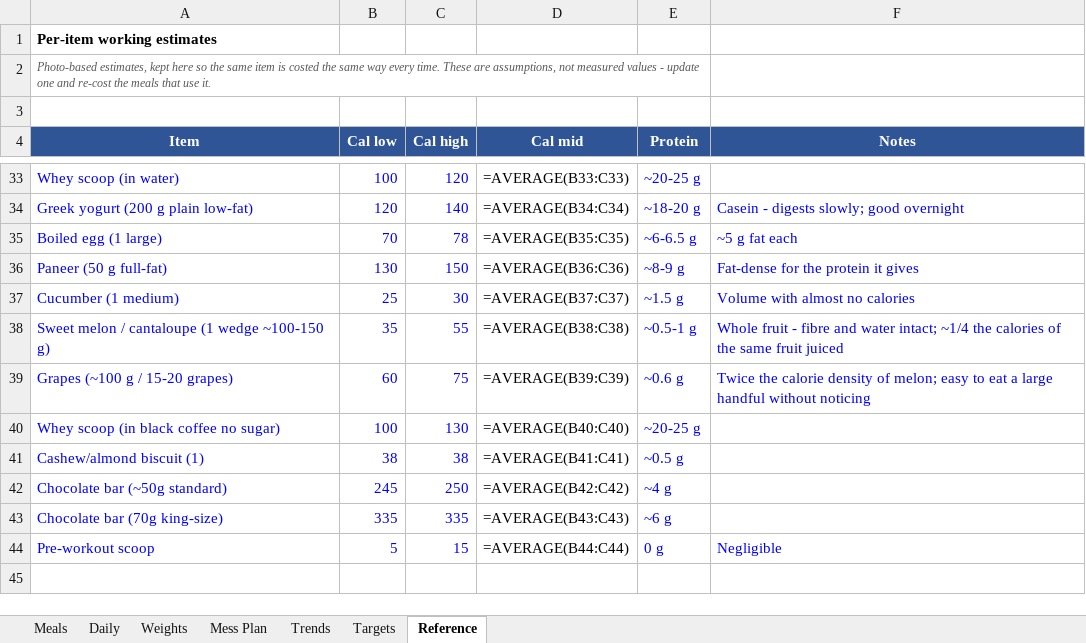
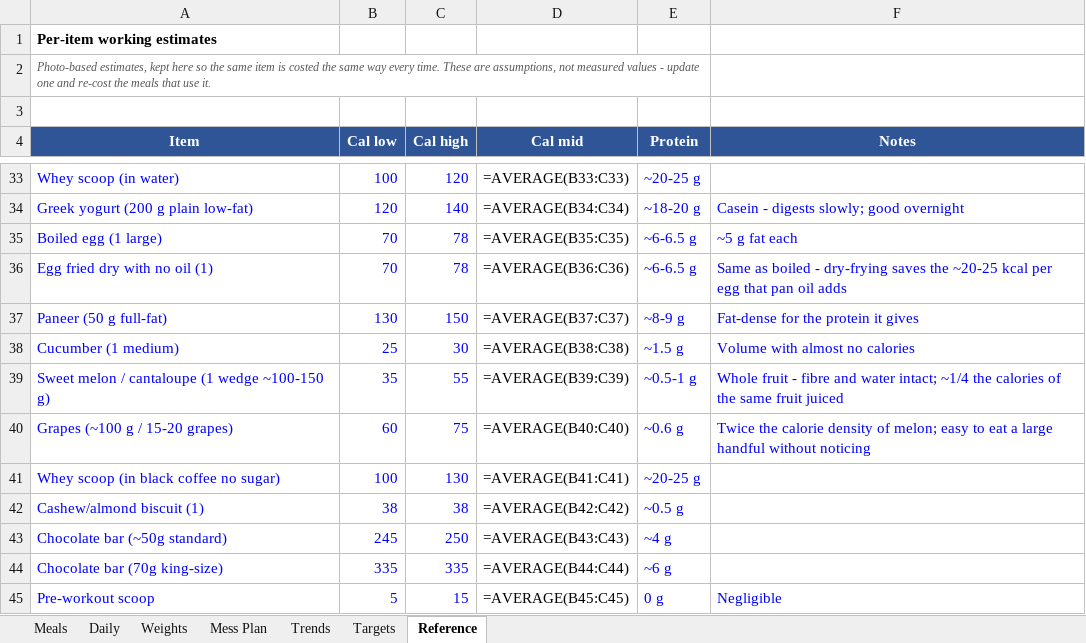
Before and after one commit to cakiran369/Kiranwebsite, an Excel workbook: nutrition/calorie_tracker.xlsx, sheet Reference, drawn as a sheet; only a part is shown, gaps mark what is left out; values as stored, in another font and other column widths than the file's, no borders; formulas without a stored value are shown as written; addresses are those after the commit; the diff names each change by its address in the sheet, - before the commit and + after, or states it on an @@ line.

```diff
--- a/nutrition/calorie_tracker.xlsx (sheet Reference)
+++ b/nutrition/calorie_tracker.xlsx (sheet Reference)
+row 36: Egg fried dry with no oil (1) | 70 | 78 | =AVERAGE(B36:C36) | ~6-6.5 g | Same as boiled - dry-frying saves the ~20-25 kcal per egg that pan oil adds
-D37 (Cal mid): =AVERAGE(B36:C36)
+D37 (Cal mid): =AVERAGE(B37:C37)
-D38 (Cal mid): =AVERAGE(B37:C37)
+D38 (Cal mid): =AVERAGE(B38:C38)
-D39 (Cal mid): =AVERAGE(B38:C38)
+D39 (Cal mid): =AVERAGE(B39:C39)
-D40 (Cal mid): =AVERAGE(B39:C39)
+D40 (Cal mid): =AVERAGE(B40:C40)
-D41 (Cal mid): =AVERAGE(B40:C40)
+D41 (Cal mid): =AVERAGE(B41:C41)
-D42 (Cal mid): =AVERAGE(B41:C41)
+D42 (Cal mid): =AVERAGE(B42:C42)
-D43 (Cal mid): =AVERAGE(B42:C42)
+D43 (Cal mid): =AVERAGE(B43:C43)
-D44 (Cal mid): =AVERAGE(B43:C43)
+D44 (Cal mid): =AVERAGE(B44:C44)
-D45 (Cal mid): =AVERAGE(B44:C44)
+D45 (Cal mid): =AVERAGE(B45:C45)
```
Also changed, not shown: sheet Daily, sheet Meals, 2 other files.
